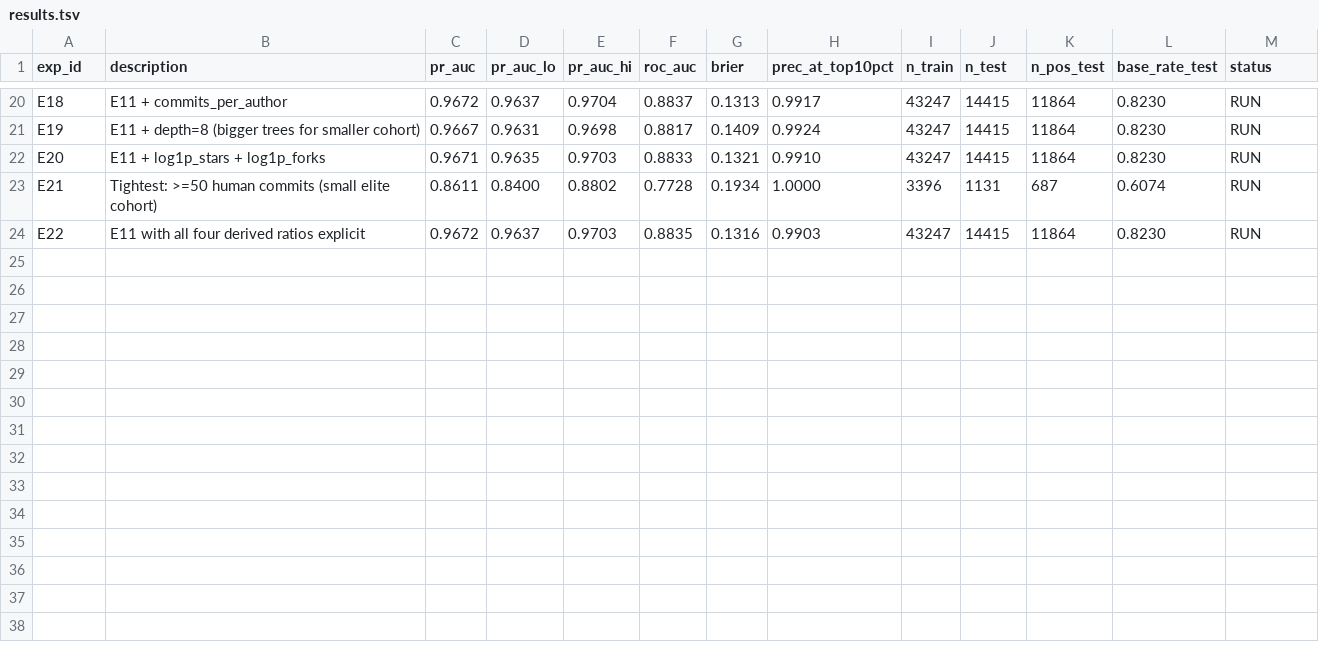
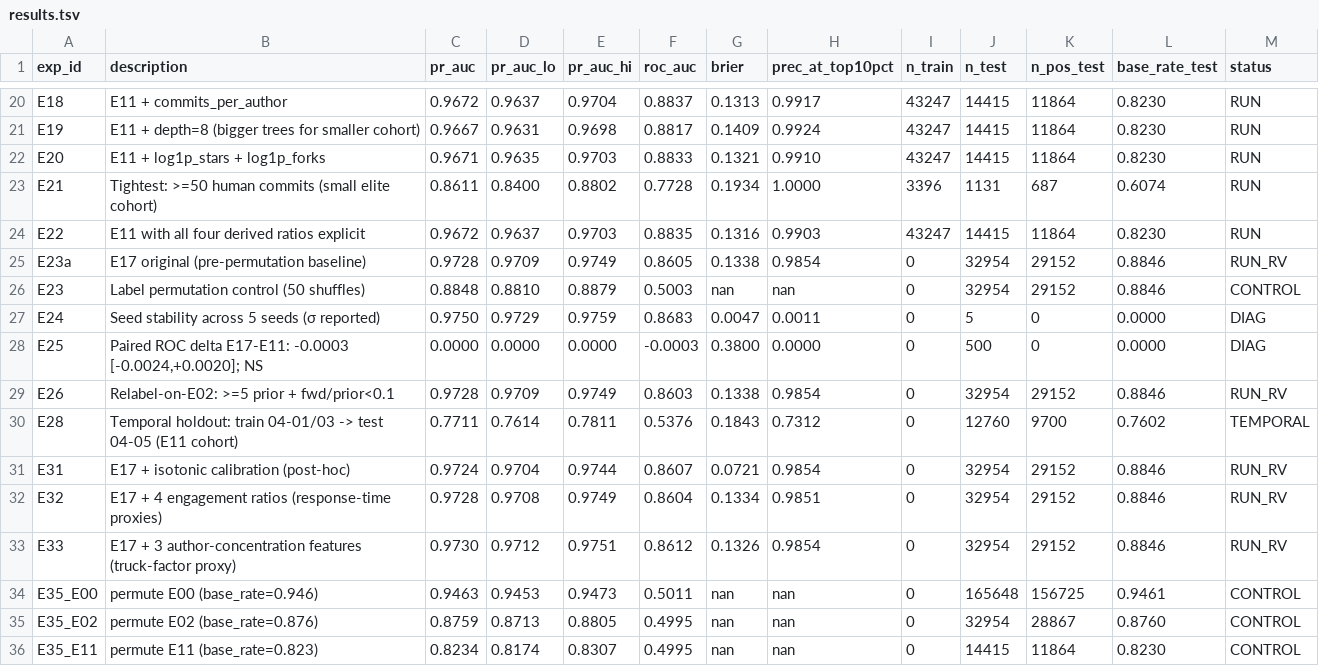
Before and after one commit to colinjoc/hdr_autoresearch, a TSV file: applications/oss_abandonment/results.tsv, drawn as a sheet; only a part is shown, gaps mark what is left out.

Commit message:
P19 paused + program.md exit-criteria gates
- P19 OSS-1 paused after Phase 2.75: paired bootstrap CI shows E17 margin
  non-significant; temporal holdout collapses ROC 0.88 -> 0.54. Need denser
  data (180d prior / 365d forward) to resume.
- paper.md gets PAUSED banner; paper_review.md updated with status.
- active_queue.md: P19 complete -> paused.
- program.md: new 'Phase exit criteria' section at top with machine-checkable
  artifact requirements for each phase, plus an explicit anti-pattern
  watchlist (no 'documented in Sec 8' shortcuts, no publish before
  paper_review_signoff.md, no champion without temporal confirmation).
- Website: oss-abandonment/ page retracted.

```diff
--- a/applications/oss_abandonment/results.tsv
+++ b/applications/oss_abandonment/results.tsv
@@ -24 +24,13 @@ E21	Tightest: >=50 human commits (small elite cohort)	0.8611	0.8400	0.8802	0.772
 E22	E11 with all four derived ratios explicit	0.9672	0.9637	0.9703	0.8835	0.1316	0.9903	43247	14415	11864	0.8230	RUN
+E23a	E17 original (pre-permutation baseline)	0.9728	0.9709	0.9749	0.8605	0.1338	0.9854	0	32954	29152	0.8846	RUN_RV
+E23	Label permutation control (50 shuffles)	0.8848	0.8810	0.8879	0.5003	nan	nan	0	32954	29152	0.8846	CONTROL
+E24	Seed stability across 5 seeds (σ reported)	0.9750	0.9729	0.9759	0.8683	0.0047	0.0011	0	5	0	0.0000	DIAG
+E25	Paired ROC delta E17-E11: -0.0003 [-0.0024,+0.0020]; NS	0.0000	0.0000	0.0000	-0.0003	0.3800	0.0000	0	500	0	0.0000	DIAG
+E26	Relabel-on-E02: >=5 prior + fwd/prior<0.1	0.9728	0.9709	0.9749	0.8603	0.1338	0.9854	0	32954	29152	0.8846	RUN_RV
+E28	Temporal holdout: train 04-01/03 -> test 04-05 (E11 cohort)	0.7711	0.7614	0.7811	0.5376	0.1843	0.7312	0	12760	9700	0.7602	TEMPORAL
+E31	E17 + isotonic calibration (post-hoc)	0.9724	0.9704	0.9744	0.8607	0.0721	0.9854	0	32954	29152	0.8846	RUN_RV
+E32	E17 + 4 engagement ratios (response-time proxies)	0.9728	0.9708	0.9749	0.8604	0.1334	0.9851	0	32954	29152	0.8846	RUN_RV
+E33	E17 + 3 author-concentration features (truck-factor proxy)	0.9730	0.9712	0.9751	0.8612	0.1326	0.9854	0	32954	29152	0.8846	RUN_RV
+E35_E00	permute E00 (base_rate=0.946)	0.9463	0.9453	0.9473	0.5011	nan	nan	0	165648	156725	0.9461	CONTROL
+E35_E02	permute E02 (base_rate=0.876)	0.8759	0.8713	0.8805	0.4995	nan	nan	0	32954	28867	0.8760	CONTROL
+E35_E11	permute E11 (base_rate=0.823)	0.8234	0.8174	0.8307	0.4995	nan	nan	0	14415	11864	0.8230	CONTROL
```
Also changed, not shown: 5 other files.
